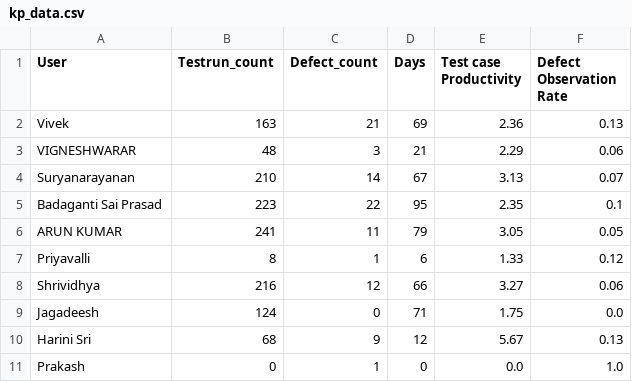
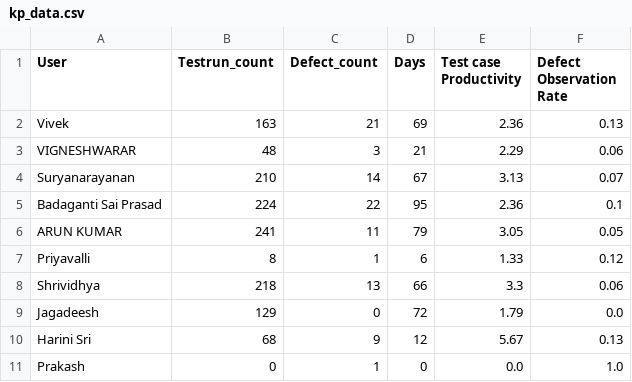
Before and after one commit to DineshGoverthanan/Mission_Possible, a CSV file: kp_data.csv, drawn as a sheet.

```diff
--- a/kp_data.csv
+++ b/kp_data.csv
@@ -4,7 +4,7 @@ VIGNESHWARAR,48,3,21,2.29,0.06
 Suryanarayanan,210,14,67,3.13,0.07
-Badaganti Sai Prasad,223,22,95,2.35,0.1
+Badaganti Sai Prasad,224,22,95,2.36,0.1
 ARUN KUMAR,241,11,79,3.05,0.05
 Priyavalli,8,1,6,1.33,0.12
-Shrividhya,216,12,66,3.27,0.06
-Jagadeesh,124,0,71,1.75,0.0
+Shrividhya,218,13,66,3.3,0.06
+Jagadeesh,129,0,72,1.79,0.0
 Harini Sri,68,9,12,5.67,0.13
```
Also changed, not shown: defect_data.csv, 1 other file.
